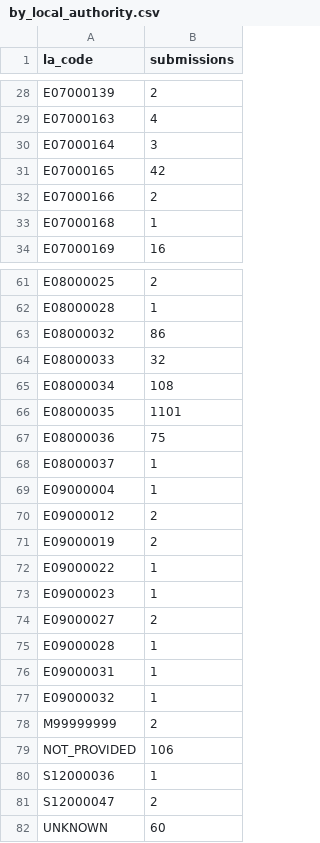
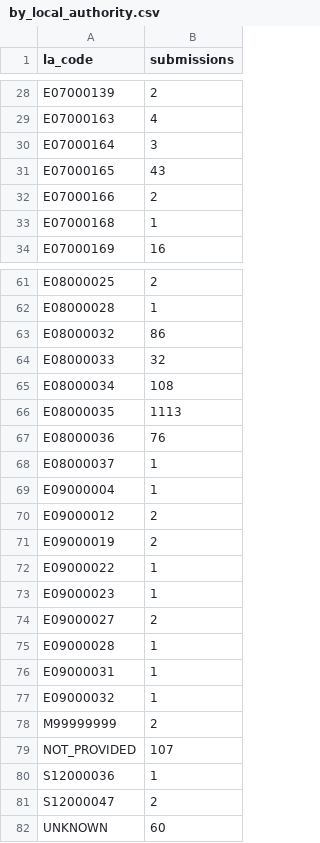
Before and after one commit to open-innovations/leeds-2023, a CSV file: docs/_data/metrics/ballot/by_local_authority.csv, drawn as a sheet; only a part is shown, gaps mark what is left out.

```diff
--- a/docs/_data/metrics/ballot/by_local_authority.csv
+++ b/docs/_data/metrics/ballot/by_local_authority.csv
@@ -30,3 +30,3 @@ E07000163,4
 E07000164,3
-E07000165,42
+E07000165,43
 E07000166,2
@@ -65,4 +65,4 @@ E08000033,32
 E08000034,108
-E08000035,1101
-E08000036,75
+E08000035,1113
+E08000036,76
 E08000037,1
@@ -78,3 +78,3 @@ E09000032,1
 M99999999,2
-NOT_PROVIDED,106
+NOT_PROVIDED,107
 S12000036,1
```
Also changed, not shown: data/metrics/ballot/ballot_entries.csv, docs/_data/metrics/ballot/by_date.csv, 9 other files.
